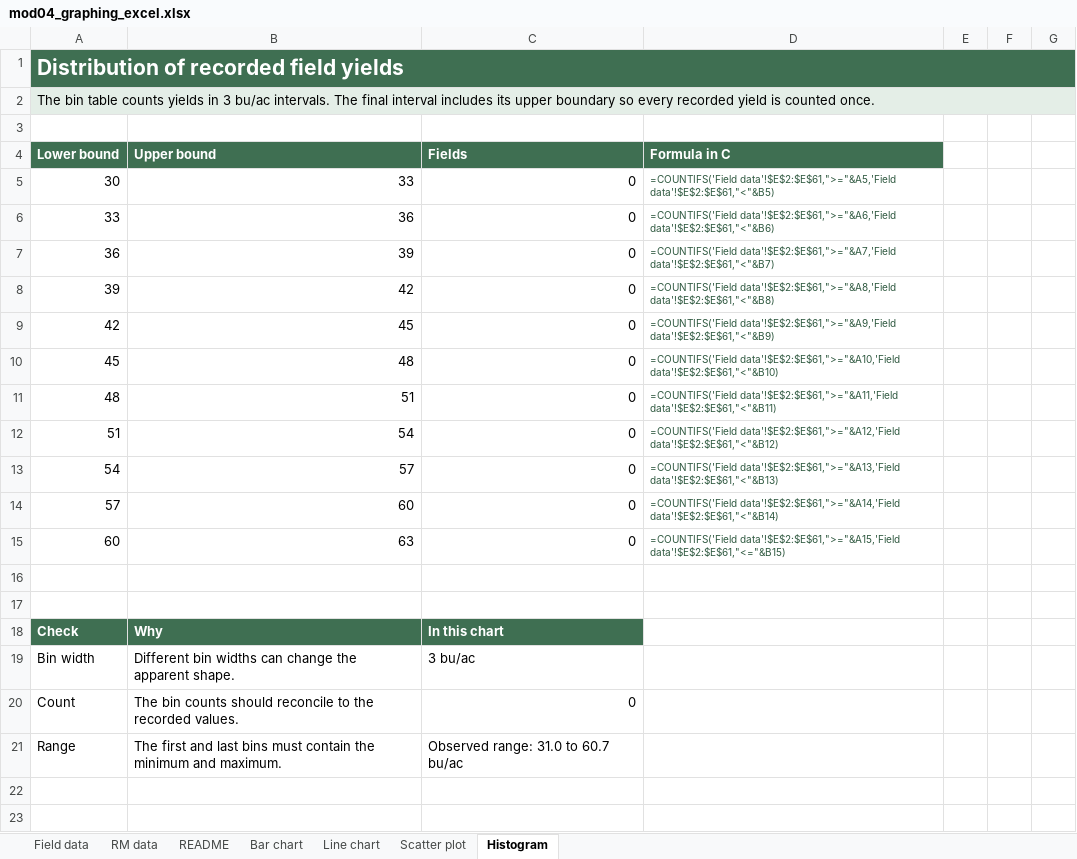
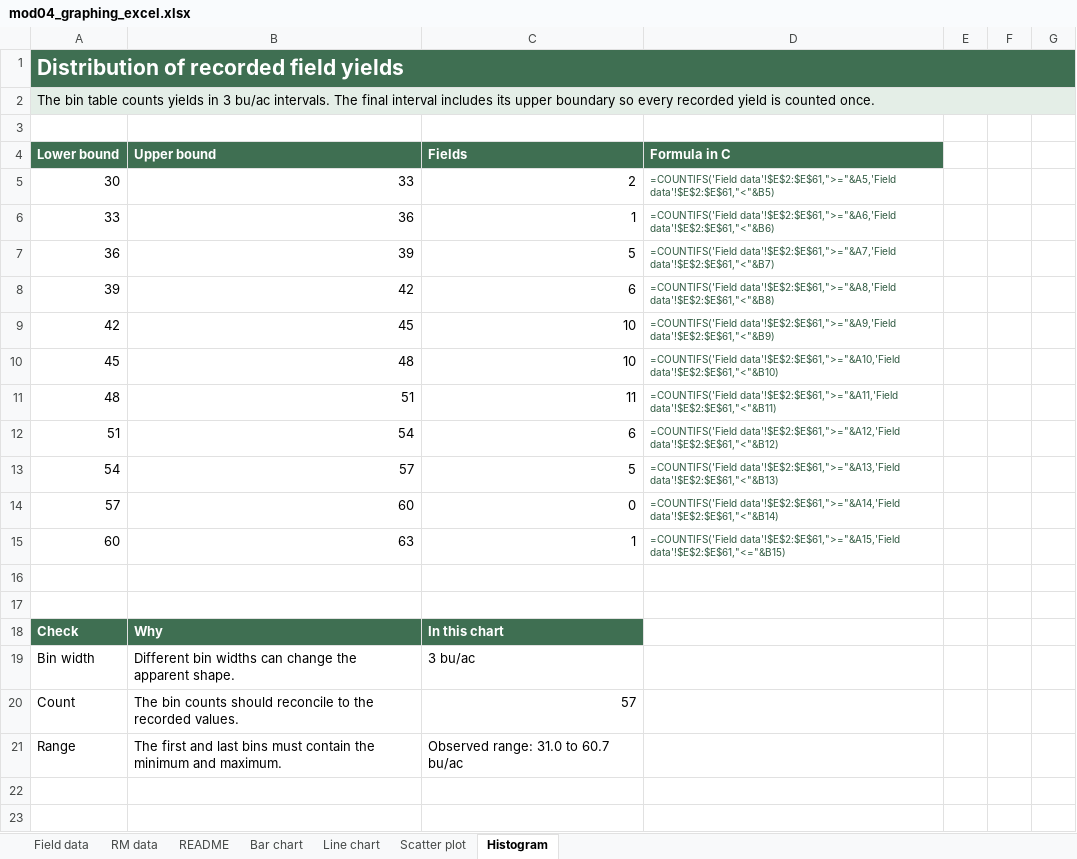
Before and after one commit to peterJslade/arec261-textbook, an Excel workbook: textbook_examples/mod04_graphing_excel.xlsx, sheet Histogram, drawn as a sheet; only a part is shown; values as stored, in another font and other column widths than the file's, no borders; charts and pictures not drawn; the diff covers the shown part only; the diff names each change by its address in the sheet, - before the commit and + after, or states it on an @@ line.

```diff
--- a/textbook_examples/mod04_graphing_excel.xlsx (sheet Histogram)
+++ b/textbook_examples/mod04_graphing_excel.xlsx (sheet Histogram)
-C5 (Fields): 0
+C5 (Fields): 2
-C6 (Fields): 0
+C6 (Fields): 1
-C7 (Fields): 0
+C7 (Fields): 5
-C8 (Fields): 0
+C8 (Fields): 6
-C9:C10 (Fields): 0
+C9:C10 (Fields): 10
-C11 (Fields): 0
+C11 (Fields): 11
-C12 (Fields): 0
+C12 (Fields): 6
-C13 (Fields): 0
+C13 (Fields): 5
-C15 (Fields): 0
+C15 (Fields): 1
-C20 (Fields): 0
+C20 (Fields): 57
```
Also changed, not shown: 10 edited cells elsewhere in this sheet, sheet Line chart, sheet Bar chart, sheet Scatter plot, charts or pictures, 3 other files.
